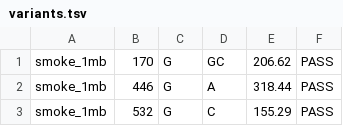
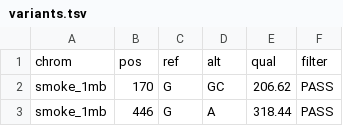
Before and after one commit to hectorbenitez19/BINF6610, a TSV file: smoke-run-nf/variants.tsv, drawn as a sheet; only a part is shown; the shorter side is filled out with more unchanged rows; the diff names each change by its address in the sheet, - before the commit and + after, or states it on an @@ line.

```diff
--- a/smoke-run-nf/variants.tsv
+++ b/smoke-run-nf/variants.tsv
+row 1: chrom | pos | ref | alt | qual | filter
```
Also changed, not shown: 11 other files.
